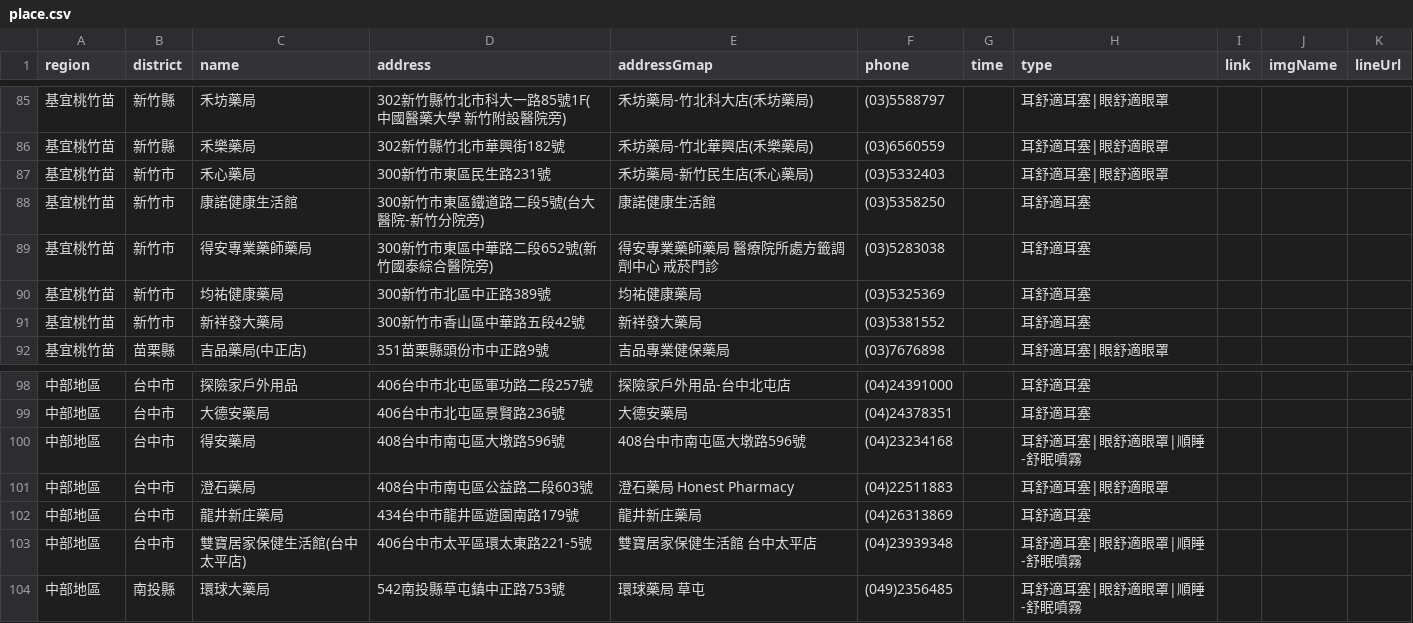
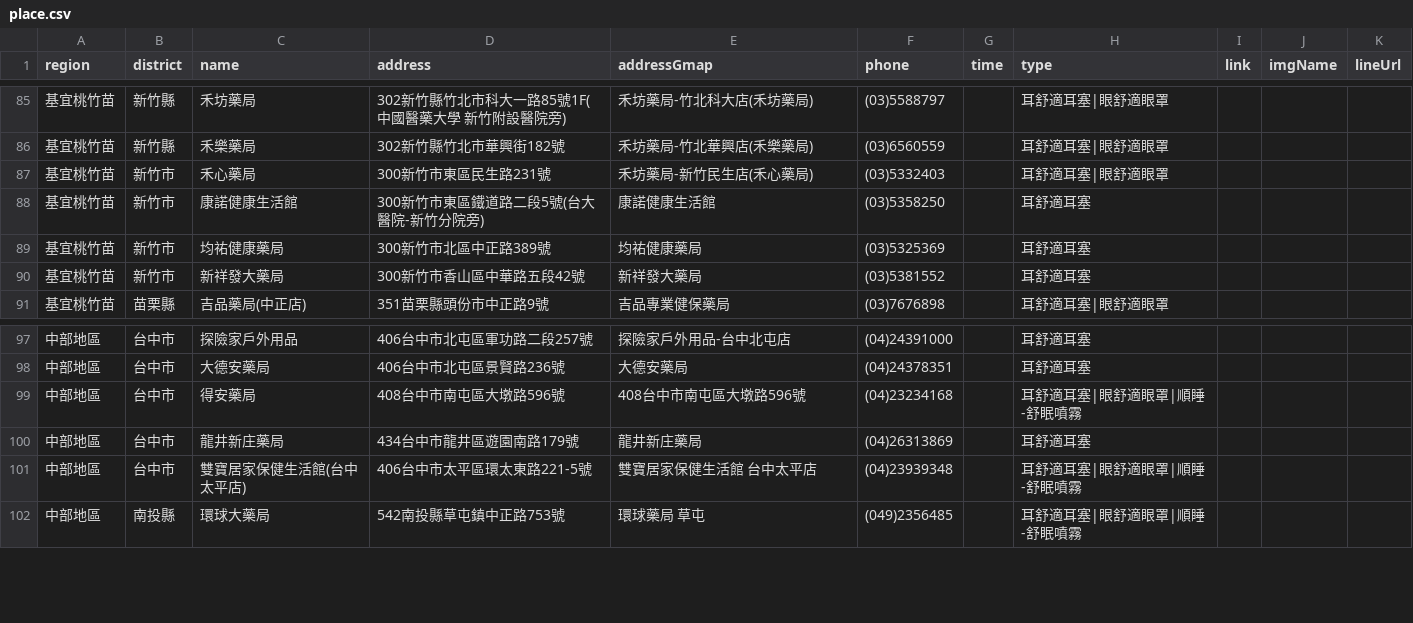
Before and after one commit to Jim-Chang/acousdea-sale-place-public, a CSV file: place/place.csv, drawn as a sheet; only a part is shown, gaps mark what is left out; the diff names each change by its address in the sheet, - before the commit and + after, or states it on an @@ line.

Commit message:
delete

```diff
--- a/place/place.csv
+++ b/place/place.csv
-row 89: 基宜桃竹苗 | 新竹市 | 得安專業藥師藥局 | 300新竹市東區中華路二段652號(新竹國泰綜合醫院旁) | 得安專業藥師藥局 醫療院所處方籤調劑中心 戒菸門診 | (03)5283038 |  | 耳舒適耳塞
-row 101: 中部地區 | 台中市 | 澄石藥局 | 408台中市南屯區公益路二段603號 | 澄石藥局 Honest Pharmacy | (04)22511883 |  | 耳舒適耳塞|眼舒適眼罩
```
